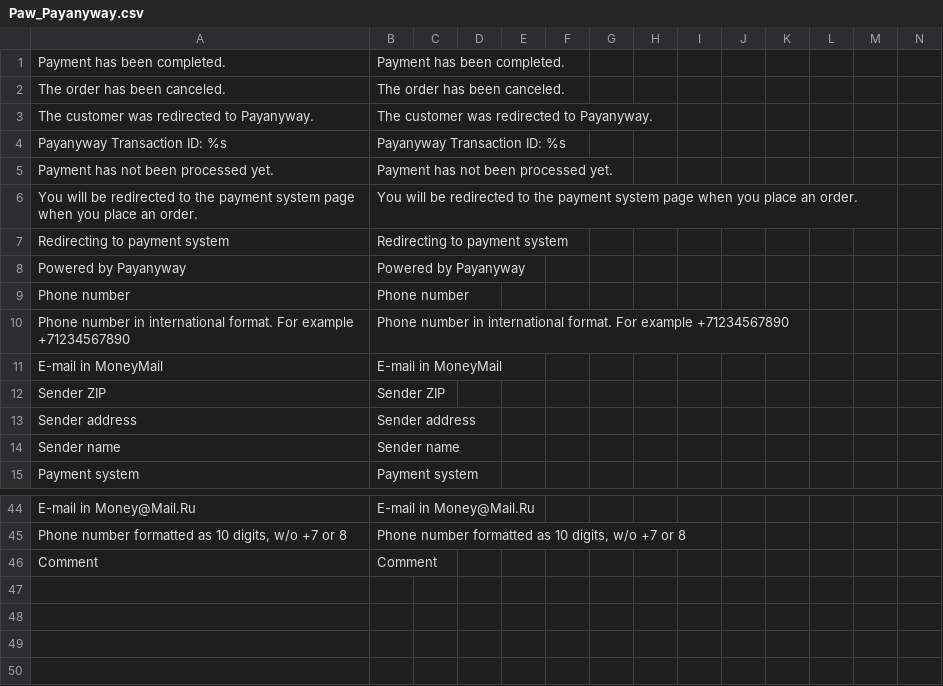
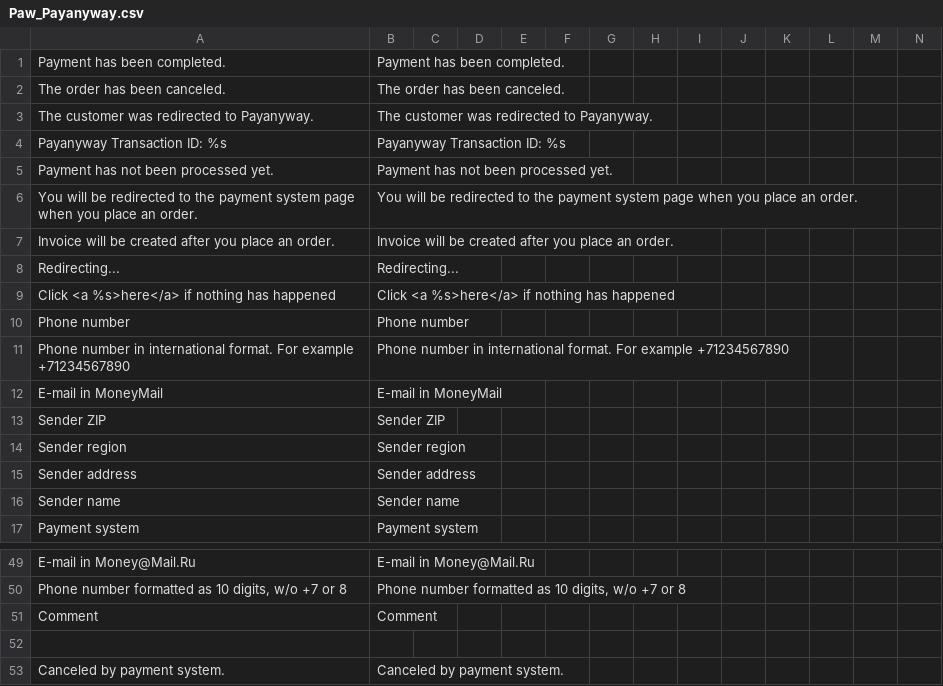
Before and after one commit to OpenMageModuleFostering/paw_payanyway, a CSV file: app/locale/en_US/Paw_Payanyway.csv, drawn as a sheet; only a part is shown, gaps mark what is left out; removed rows and columns are numbered as before the commit, all else as after; rows hold the shown columns only; the diff covers the shown part only; the diff names each change by its address in the sheet, - before the commit and + after, or states it on an @@ line.

```diff
--- a/app/locale/en_US/Paw_Payanyway.csv
+++ b/app/locale/en_US/Paw_Payanyway.csv
-row 7: Redirecting to payment system | Redirecting to payment system
-row 8: Powered by Payanyway | Powered by Payanyway
+row 7: Invoice will be created after you place an order. | Invoice will be created after you place an order.
+row 8: Redirecting... | Redirecting...
+row 9: Click <a %s>here</a> if nothing has happened | Click <a %s>here</a> if nothing has happened
+row 14: Sender region | Sender region
+row 52: (empty)
+row 53: Canceled by payment system. | Canceled by payment system.
```
Also changed, not shown: 5 added rows, 2 removed rows and 22 edited cells elsewhere in this file, 20 other files.
